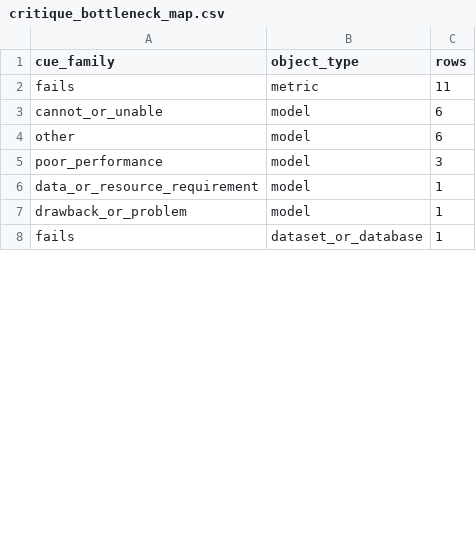
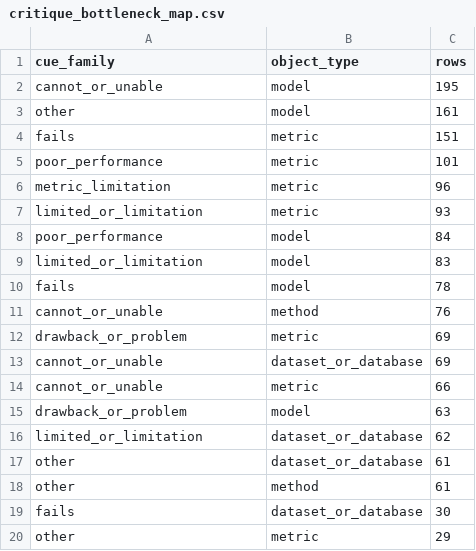
Before and after one commit to Baron-Sun/scisci-citeevidence-cs-mvp, a CSV file: figures/source_data/critique_bottleneck_map.csv, drawn as a sheet; only a part is shown; the diff covers the shown part only.

```diff
--- a/figures/source_data/critique_bottleneck_map.csv
+++ b/figures/source_data/critique_bottleneck_map.csv
@@ -1,8 +1,20 @@
 cue_family,object_type,rows
-fails,metric,11
-cannot_or_unable,model,6
-other,model,6
-poor_performance,model,3
-data_or_resource_requirement,model,1
-drawback_or_problem,model,1
-fails,dataset_or_database,1
+cannot_or_unable,model,195
+other,model,161
+fails,metric,151
+poor_performance,metric,101
+metric_limitation,metric,96
+limited_or_limitation,metric,93
+poor_performance,model,84
+limited_or_limitation,model,83
+fails,model,78
+cannot_or_unable,method,76
+drawback_or_problem,metric,69
+cannot_or_unable,dataset_or_database,69
+cannot_or_unable,metric,66
+drawback_or_problem,model,63
+limited_or_limitation,dataset_or_database,62
+other,dataset_or_database,61
+other,method,61
+fails,dataset_or_database,30
+other,metric,29
```
Also changed, not shown: 24 added rows and 4 edited cells elsewhere in this file, data/processed/evidence_backed_object_graph_nodes.csv, data/processed/evidence_cards.csv, 23 other files.
